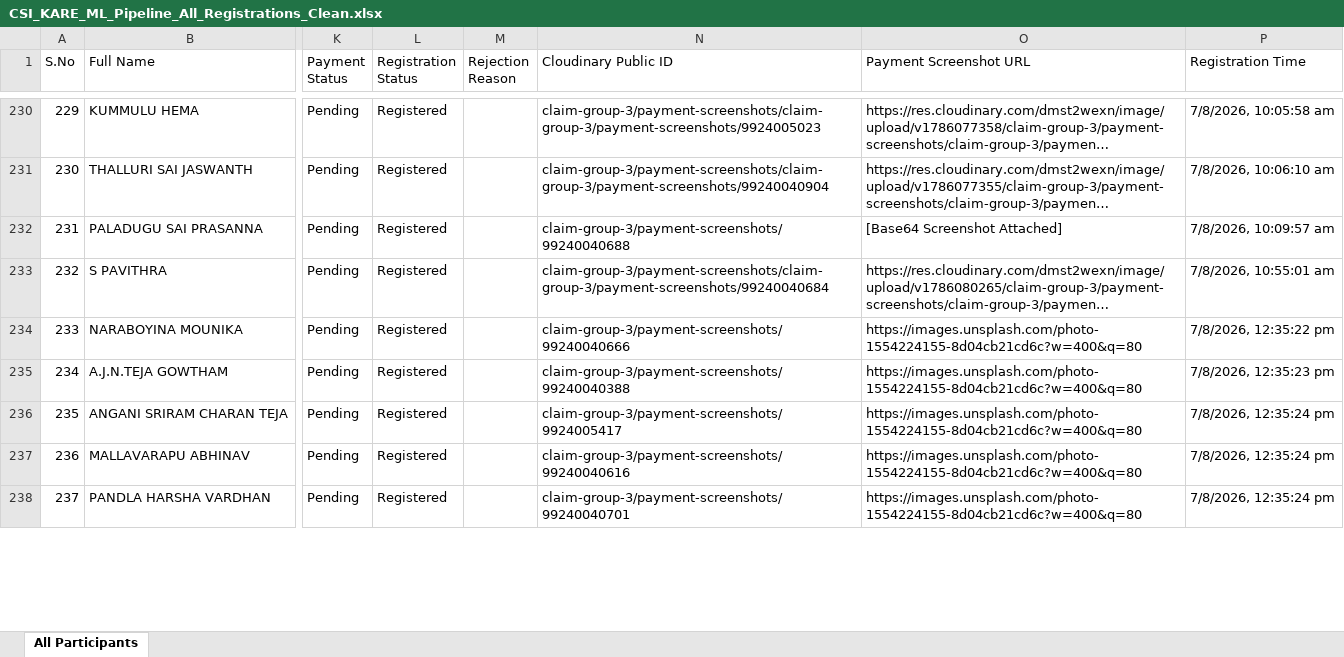
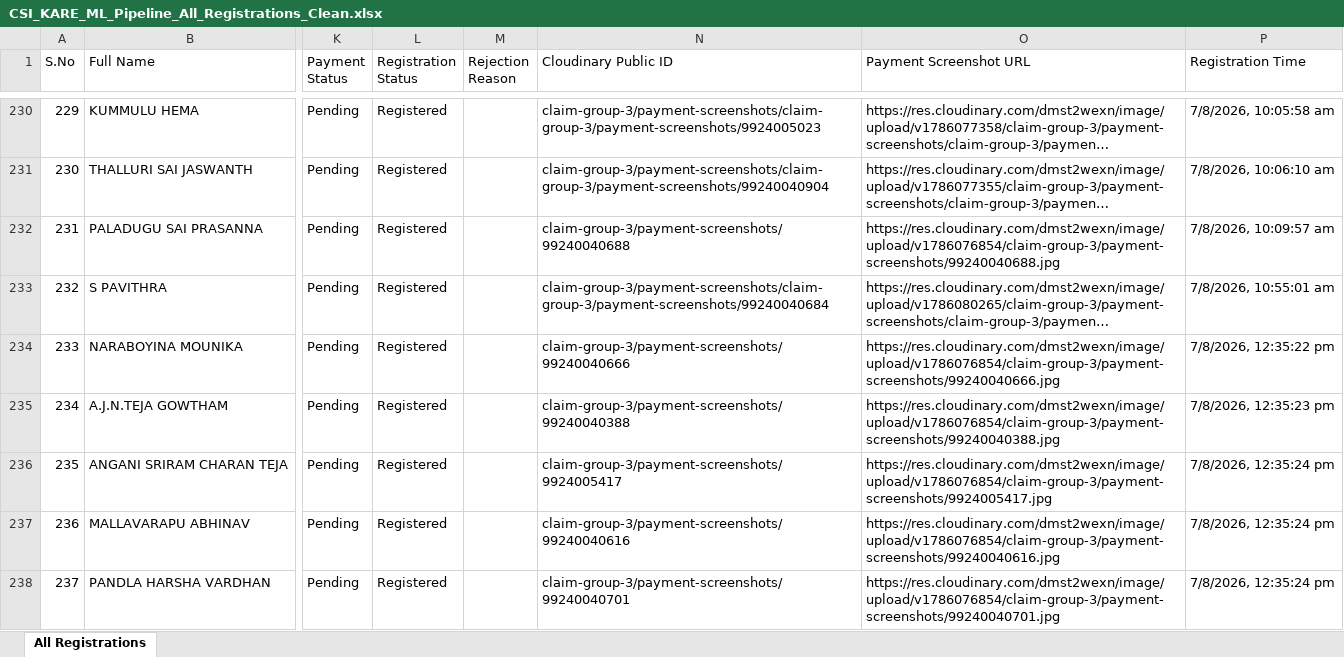
Before and after one commit to bkchaithanya285/one-ml-pipeline, an Excel workbook: CSI_KARE_ML_Pipeline_All_Registrations_Clean.xlsx, sheet All Registrations, drawn as a sheet; only a part is shown, gaps mark what is left out; long unchanged cells end in …; values as stored, in another font and other column widths than the file's, no borders; the diff covers the shown part only; the diff names each change by its address in the sheet, - before the commit and + after, or states it on an @@ line.

Commit message:
Add 3 new students (DADIREDDI VARSHITHA, V MALLIKARJUNA, BOMMADI ISHANT SRI) bringing total DB count to 262 and update Excel sheets

```diff
--- a/CSI_KARE_ML_Pipeline_All_Registrations_Clean.xlsx (sheet All Registrations)
+++ b/CSI_KARE_ML_Pipeline_All_Registrations_Clean.xlsx (sheet All Registrations)
-sheet tab: All Participants
+sheet tab: All Registrations
-O232 (Payment Screenshot URL): [Base64 Screenshot Attached]
+O232 (Payment Screenshot URL): https://res.cloudinary.com/dmst2wexn/image/upload/v1786076854/claim-group-3/payment-screenshots/99240040688.jpg
-O234 (Payment Screenshot URL): https://images.unsplash.com/photo-1554224155-8d04cb21cd6c?w=400&q=80
+O234 (Payment Screenshot URL): https://res.cloudinary.com/dmst2wexn/image/upload/v1786076854/claim-group-3/payment-screenshots/99240040666.jpg
-O235 (Payment Screenshot URL): https://images.unsplash.com/photo-1554224155-8d04cb21cd6c?w=400&q=80
+O235 (Payment Screenshot URL): https://res.cloudinary.com/dmst2wexn/image/upload/v1786076854/claim-group-3/payment-screenshots/99240040388.jpg
-O236 (Payment Screenshot URL): https://images.unsplash.com/photo-1554224155-8d04cb21cd6c?w=400&q=80
+O236 (Payment Screenshot URL): https://res.cloudinary.com/dmst2wexn/image/upload/v1786076854/claim-group-3/payment-screenshots/9924005417.jpg
-O237 (Payment Screenshot URL): https://images.unsplash.com/photo-1554224155-8d04cb21cd6c?w=400&q=80
+O237 (Payment Screenshot URL): https://res.cloudinary.com/dmst2wexn/image/upload/v1786076854/claim-group-3/payment-screenshots/99240040616.jpg
-O238 (Payment Screenshot URL): https://images.unsplash.com/photo-1554224155-8d04cb21cd6c?w=400&q=80
+O238 (Payment Screenshot URL): https://res.cloudinary.com/dmst2wexn/image/upload/v1786076854/claim-group-3/payment-screenshots/99240040701.jpg
```
Also changed, not shown: 3 added rows and 40 edited cells elsewhere in this sheet, CSI_KARE_ML_Pipeline_Participants_List.xlsx.
